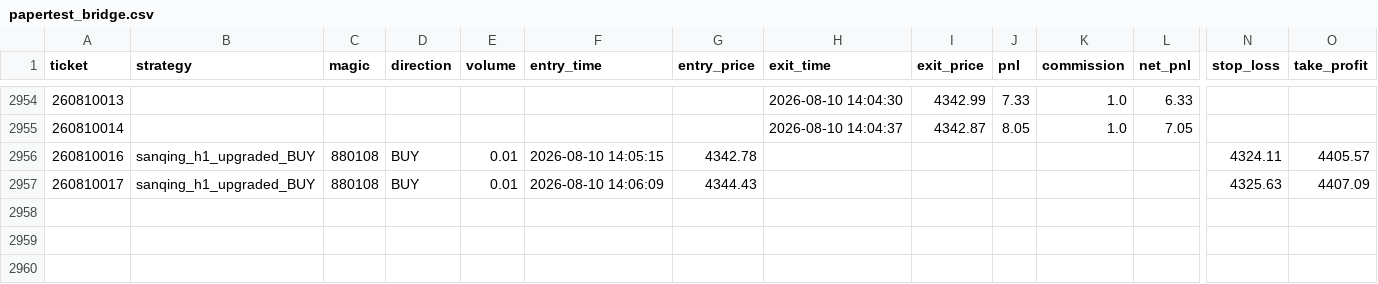
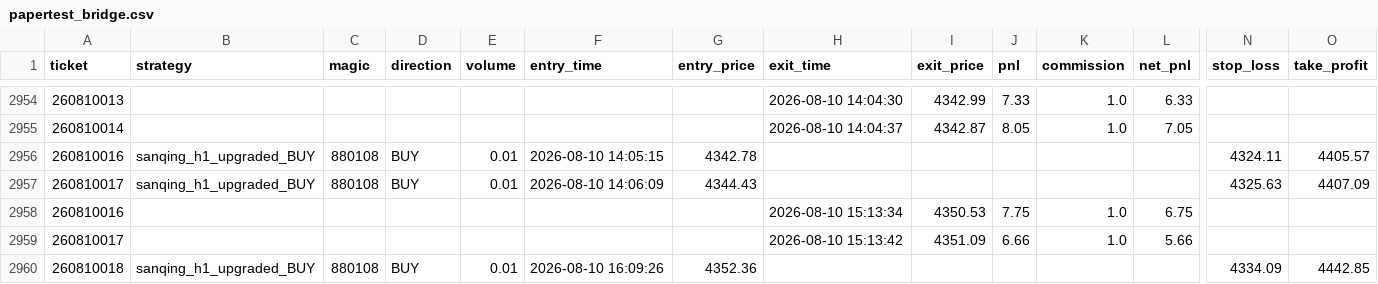
Before and after one commit to goodie1972/algoforge, a CSV file: papertest/papertest_bridge.csv, drawn as a sheet; only a part is shown, gaps mark what is left out; rows hold the shown columns only; the diff names each change by its address in the sheet, - before the commit and + after, or states it on an @@ line.

```diff
--- a/papertest/papertest_bridge.csv
+++ b/papertest/papertest_bridge.csv
+row 2958: 260810016 |  |  |  |  |  |  | 2026-08-10 15:13:34 | 4350.53 | 7.75 | 1.0 | 6.75
+row 2959: 260810017 |  |  |  |  |  |  | 2026-08-10 15:13:42 | 4351.09 | 6.66 | 1.0 | 5.66
+row 2960: 260810018 | sanqing_h1_upgraded_BUY | 880108 | BUY | 0.01 | 2026-08-10 16:09:26 | 4352.36 |  |  |  |  |  | 4334.09 | 4442.85
```
Also changed, not shown: 3 other files.
